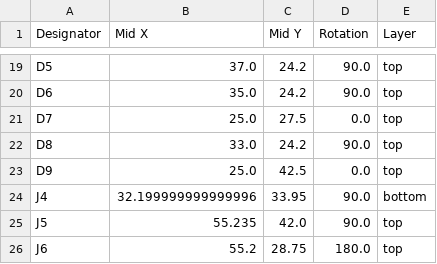
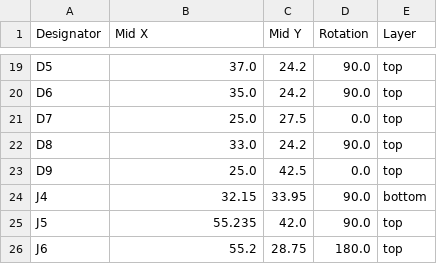
Before and after one commit to revk/OpenMic, a CSV file: PCB/Recorder/production/positions.csv, drawn as a sheet; only a part is shown, gaps mark what is left out.

```diff
--- a/PCB/Recorder/production/positions.csv
+++ b/PCB/Recorder/production/positions.csv
@@ -23,3 +23,3 @@ D8,33.0,24.2,90.0,top
 D9,25.0,42.5,0.0,top
-J4,32.199999999999996,33.95,90.0,bottom
+J4,32.15,33.95,90.0,bottom
 J5,55.235,42.0,90.0,top
```
Also changed, not shown: 6 other files.
